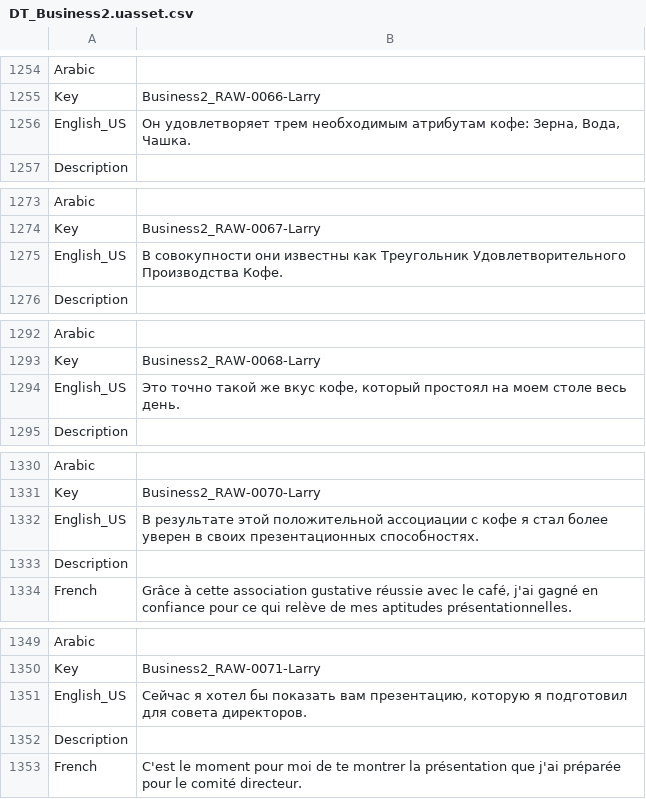
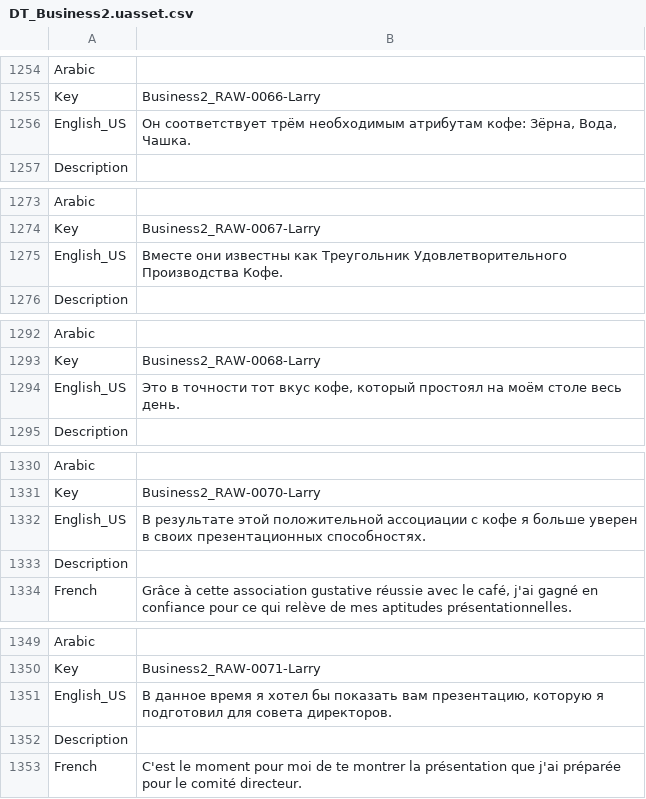
Before and after one commit to Dontaz/Wanderstop-RU, a CSV file: ru_files/TheClearing/Content/Data/Dialogue/Localization/DT_Business2.uasset.csv, drawn as a sheet; only a part is shown, gaps mark what is left out; the diff covers the shown part only.

Commit message:
Update DT_Business2.uasset.csv

```diff
--- a/ru_files/TheClearing/Content/Data/Dialogue/Localization/DT_Business2.uasset.csv
+++ b/ru_files/TheClearing/Content/Data/Dialogue/Localization/DT_Business2.uasset.csv
@@ -1255,3 +1255,3 @@ Arabic,,
 Key,Business2_RAW-0066-Larry,
-English_US,"Он удовлетворяет трем необходимым атрибутам кофе: Зерна, Вода, Чашка.",
+English_US,"Он соответствует трём необходимым атрибутам кофе: Зёрна, Вода, Чашка.",
 Description,,
@@ -1274,3 +1274,3 @@ Arabic,,
 Key,Business2_RAW-0067-Larry,
-English_US,В совокупности они известны как Треугольник Удовлетворительного Производства Кофе.,
+English_US,Вместе они известны как Треугольник Удовлетворительного Производства Кофе.,
 Description,,
@@ -1293,3 +1293,3 @@ Arabic,,
 Key,Business2_RAW-0068-Larry,
-English_US,"Это точно такой же вкус кофе, который простоял на моем столе весь день.",
+English_US,"Это в точности тот вкус кофе, который простоял на моём столе весь день.",
 Description,,
@@ -1331,3 +1331,3 @@ Arabic,,
 Key,Business2_RAW-0070-Larry,
-English_US,В результате этой положительной ассоциации с кофе я стал более уверен в своих презентационных способностях.,
+English_US,В результате этой положительной ассоциации с кофе я больше уверен в своих презентационных способностях.,
 Description,,
@@ -1350,3 +1350,3 @@ Arabic,,
 Key,Business2_RAW-0071-Larry,
-English_US,"Сейчас я хотел бы показать вам презентацию, которую я подготовил для совета директоров.",
+English_US,"В данное время я хотел бы показать вам презентацию, которую я подготовил для совета директоров.",
 Description,,
```
Also changed, not shown: 37 edited cells elsewhere in this file.
